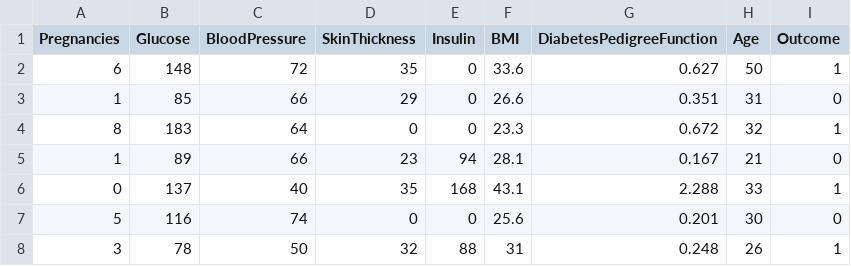
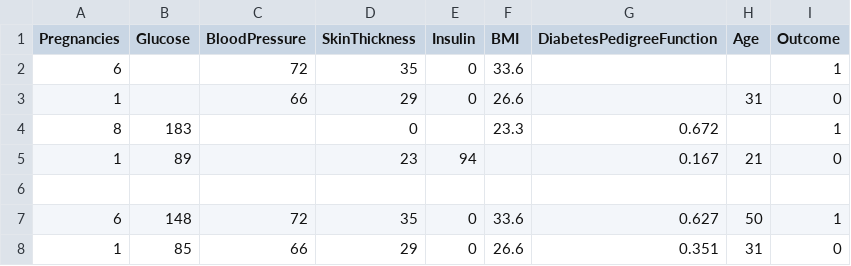
Before and after one commit to norisjunior/FIAPML, a CSV file: datasets/dataset-diabetes.csv, drawn as a sheet; only a part is shown; the shorter side is filled out with more unchanged rows.

Commit message:
missing

```diff
--- a/datasets/dataset-diabetes.csv
+++ b/datasets/dataset-diabetes.csv
@@ -1,2 +1,7 @@
 Pregnancies,Glucose,BloodPressure,SkinThickness,Insulin,BMI,DiabetesPedigreeFunction,Age,Outcome
+6,,72,35,0,33.6,,,1
+1,,66,29,0,26.6,,31,0
+8,183,,0,,23.3,0.672,,1
+1,89,,23,94,,0.167,21,0
+,,,,,,,,
 6,148,72,35,0,33.6,0.627,50,1
```
